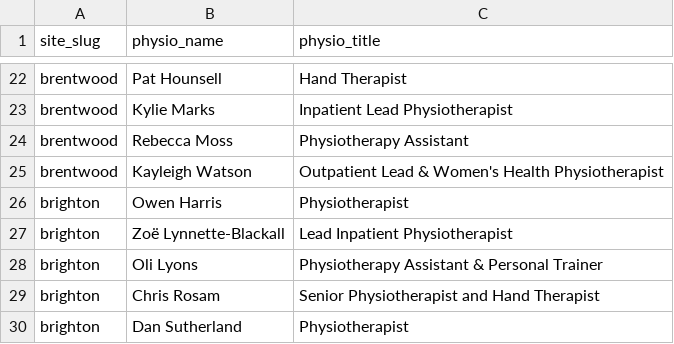
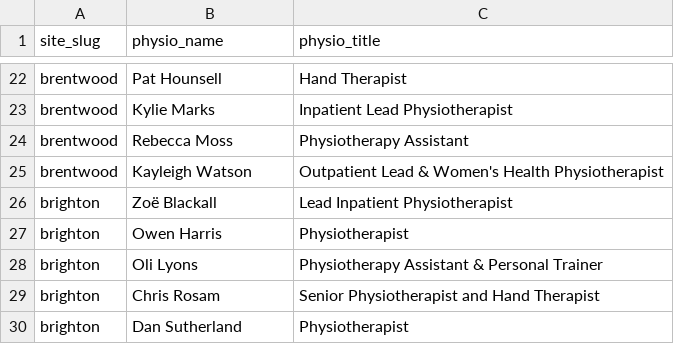
Before and after one commit to Markie454/nuffield-physio-dashboard, a CSV file: physio_roster.csv, drawn as a sheet; only a part is shown, gaps mark what is left out; removed rows and columns are numbered as before the commit, all else as after; the diff names each change by its address in the sheet, - before the commit and + after, or states it on an @@ line.

```diff
--- a/physio_roster.csv
+++ b/physio_roster.csv
+row 26: brighton | Zoë Blackall | Lead Inpatient Physiotherapist
-row 27: brighton | Zoë Lynnette-Blackall | Lead Inpatient Physiotherapist
```
Also changed, not shown: all_sites_slots.csv, site_status_summary.csv, 2 other files.
